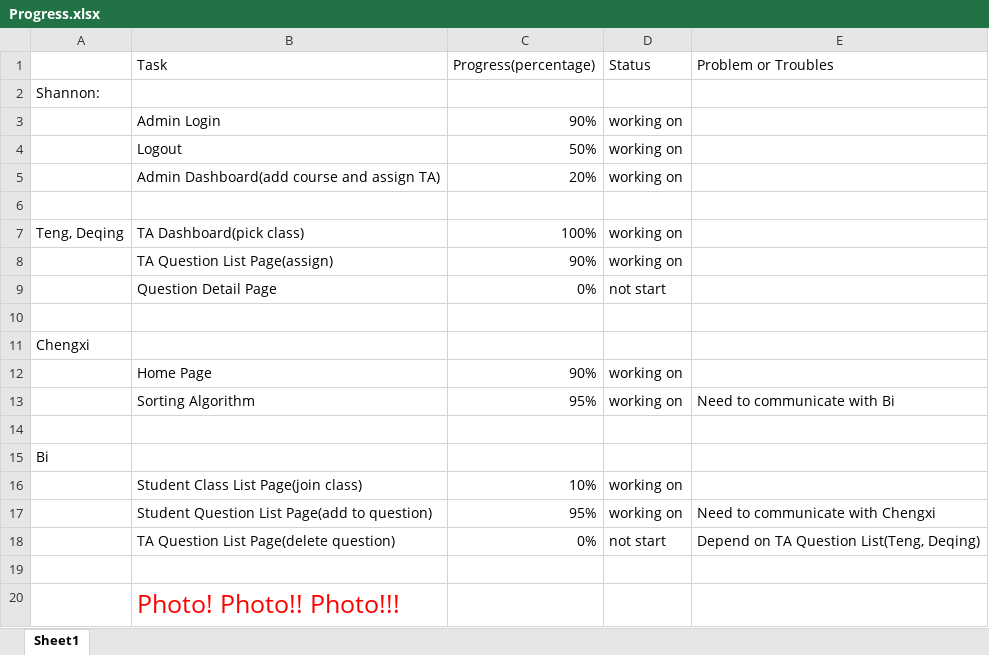
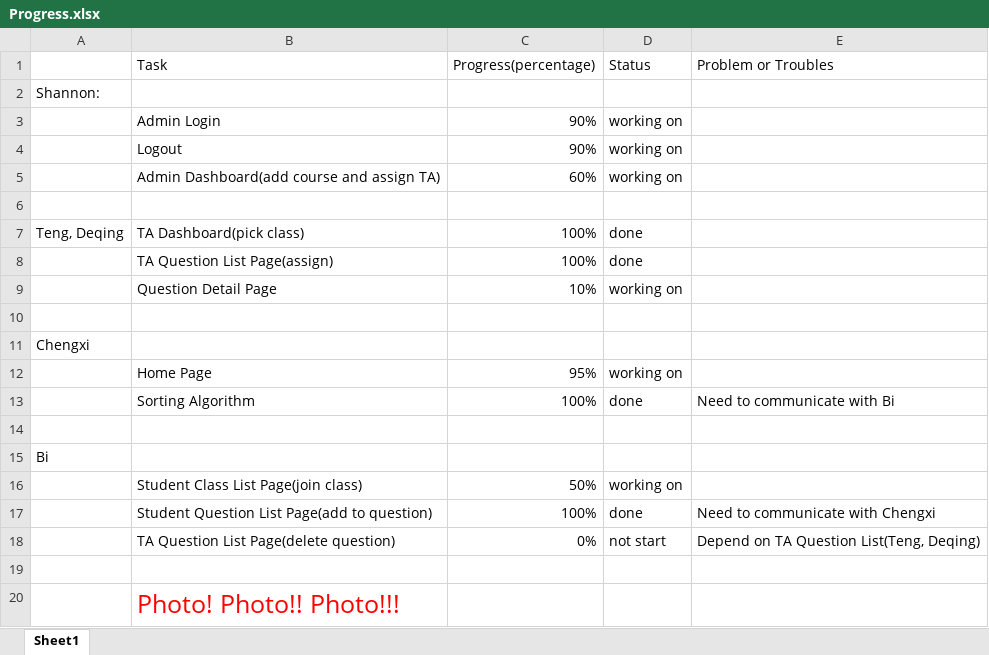
Before and after one commit to slichlyter12/Aristotle, an Excel workbook: docs/sprint_2/Progress.xlsx, sheet Sheet1, drawn as a sheet; values as stored, in another font and other column widths than the file's, no borders; removed rows and columns are numbered as before the commit, all else as after; the diff names each change by its address in the sheet, - before the commit and + after, or states it on an @@ line.

```diff
--- a/docs/sprint_2/Progress.xlsx (sheet Sheet1)
+++ b/docs/sprint_2/Progress.xlsx (sheet Sheet1)
-C4 (Progress(percentage)): 50%
+C4 (Progress(percentage)): 90%
-C5 (Progress(percentage)): 20%
+C5 (Progress(percentage)): 60%
-D7 (Status): working on
+D7 (Status): done
-row 8:  | TA Question List Page(assign) | 90% | working on
-row 9:  | Question Detail Page | 0% | not start
+row 8:  | TA Question List Page(assign) | 100% | done
+row 9:  | Question Detail Page | 10% | working on
-C12 (Progress(percentage)): 90%
+C12 (Progress(percentage)): 95%
-C13 (Progress(percentage)): 95%
+C13 (Progress(percentage)): 100%
-D13 (Status): working on
+D13 (Status): done
-C16 (Progress(percentage)): 10%
+C16 (Progress(percentage)): 50%
-C17 (Progress(percentage)): 95%
+C17 (Progress(percentage)): 100%
-D17 (Status): working on
+D17 (Status): done
```
Also changed, not shown: docs/sprint_2/Daily Record.xlsx, 1 other file.
